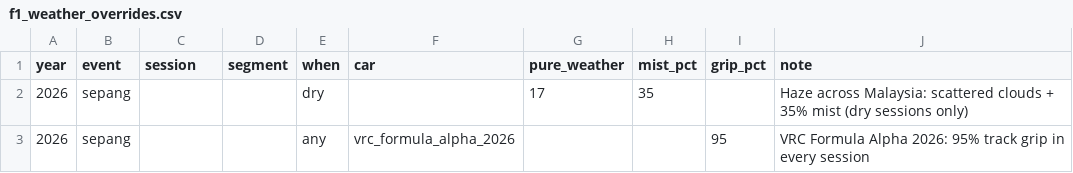
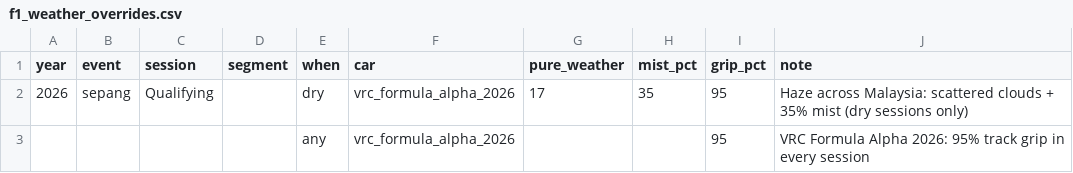
Before and after one commit to hammerwork/F1RealWeather, a CSV file: data/f1_weather_overrides.csv, drawn as a sheet.

Commit message:
Update f1_weather_overrides.csv

```diff
--- a/data/f1_weather_overrides.csv
+++ b/data/f1_weather_overrides.csv
@@ -1,3 +1,3 @@
 year,event,session,segment,when,car,pure_weather,mist_pct,grip_pct,note
-2026,sepang,,,dry,,17,35,,Haze across Malaysia: scattered clouds + 35% mist (dry sessions only)
-2026,sepang,,,any,vrc_formula_alpha_2026,,,95,VRC Formula Alpha 2026: 95% track grip in every session
+2026,sepang,Qualifying,,dry,vrc_formula_alpha_2026,17,35,95,Haze across Malaysia: scattered clouds + 35% mist (dry sessions only)
+,,,,any,vrc_formula_alpha_2026,,,95,VRC Formula Alpha 2026: 95% track grip in every session
```
